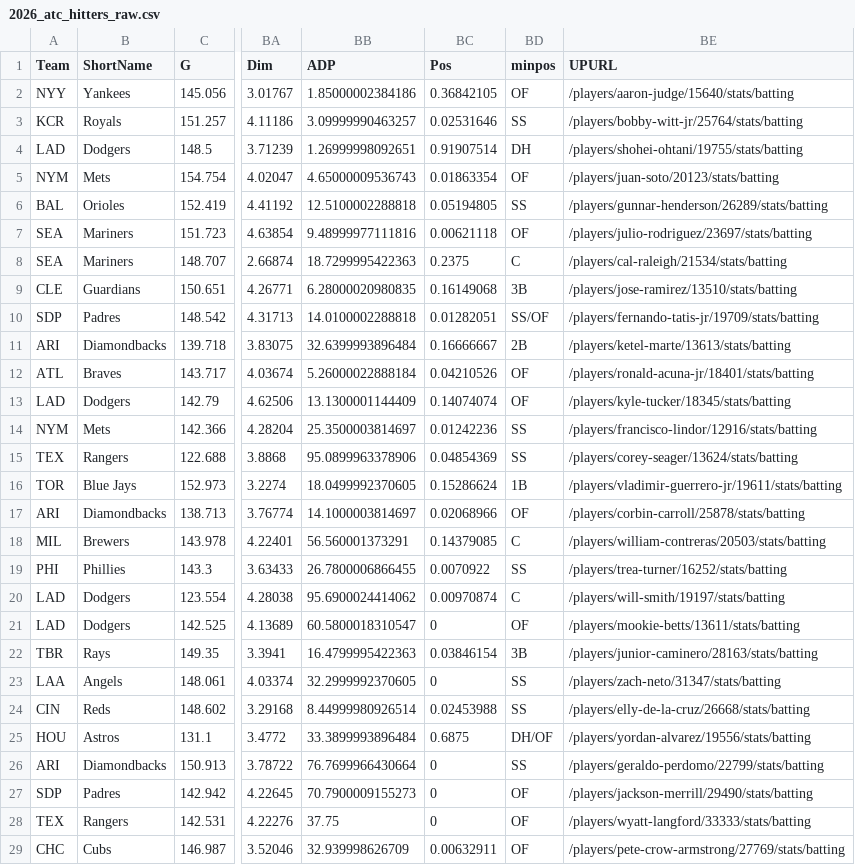
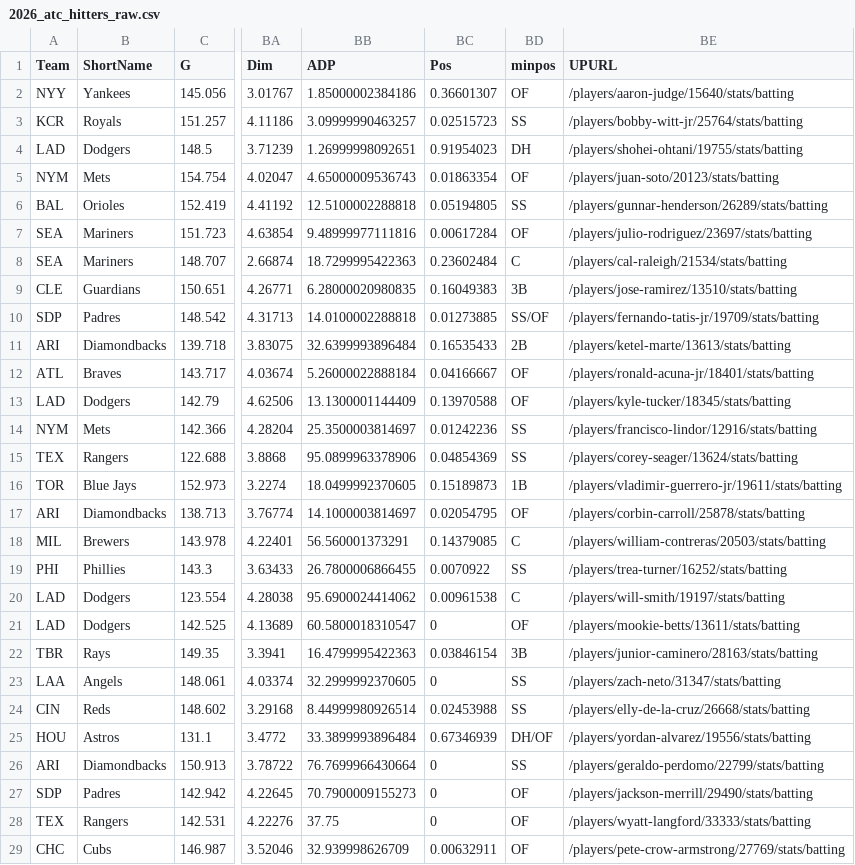
Before and after one commit to collinmyshot/fantasy-baseball-projection-updater-pipeline, a CSV file: data/raw/2026_atc_hitters_raw.csv, drawn as a sheet; only a part is shown, gaps mark what is left out; the diff covers the shown part only; the diff names each change by its address in the sheet, - before the commit and + after, or states it on an @@ line.

```diff
--- a/data/raw/2026_atc_hitters_raw.csv
+++ b/data/raw/2026_atc_hitters_raw.csv
-BC2 (Pos): 0.36842105
+BC2 (Pos): 0.36601307
-BC3 (Pos): 0.02531646
+BC3 (Pos): 0.02515723
-BC4 (Pos): 0.91907514
+BC4 (Pos): 0.91954023
-BC7 (Pos): 0.00621118
+BC7 (Pos): 0.00617284
-BC8 (Pos): 0.2375
+BC8 (Pos): 0.23602484
-BC9 (Pos): 0.16149068
+BC9 (Pos): 0.16049383
-BC10 (Pos): 0.01282051
+BC10 (Pos): 0.01273885
-BC11 (Pos): 0.16666667
+BC11 (Pos): 0.16535433
-BC12 (Pos): 0.04210526
+BC12 (Pos): 0.04166667
-BC13 (Pos): 0.14074074
+BC13 (Pos): 0.13970588
-BC16 (Pos): 0.15286624
+BC16 (Pos): 0.15189873
-BC17 (Pos): 0.02068966
+BC17 (Pos): 0.02054795
-BC20 (Pos): 0.00970874
+BC20 (Pos): 0.00961538
-BC25 (Pos): 0.6875
+BC25 (Pos): 0.67346939
```
Also changed, not shown: 117 edited cells elsewhere in this file, data/processed/2026_adp_projection_unmatched.csv, data/processed/2026_adp_unmatched.csv, 25 other files.
